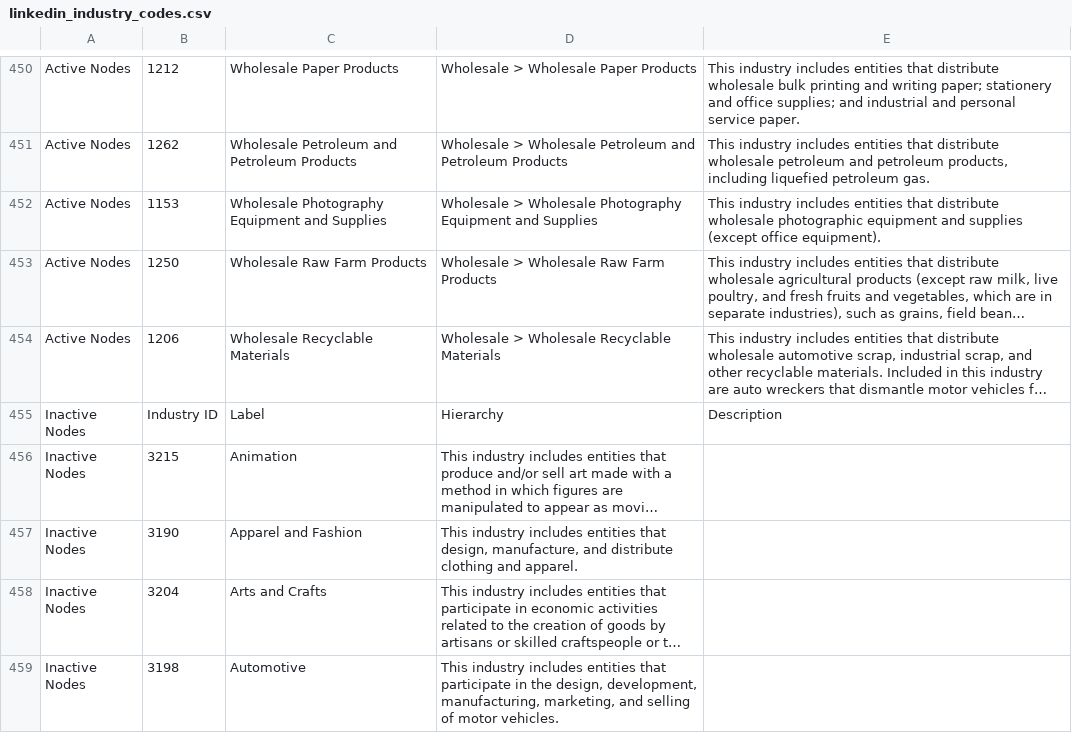
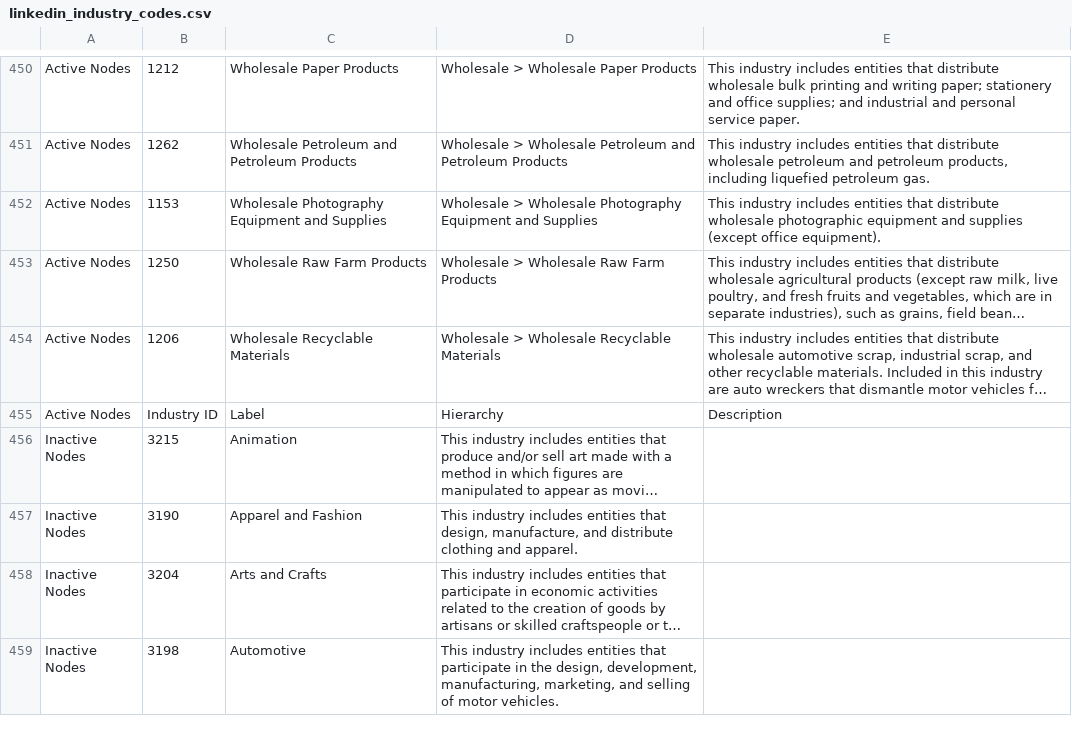
Before and after one commit to alsobihi/Linkedin_Industry_CodesV2, a CSV file: linkedin_industry_codes.csv, drawn as a sheet; only a part is shown, gaps mark what is left out; long unchanged cells end in …; the diff names each change by its address in the sheet, - before the commit and + after, or states it on an @@ line.

Commit message:
Update linkedin_industry_codes.csv

```diff
--- a/linkedin_industry_codes.csv
+++ b/linkedin_industry_codes.csv
-A455: Inactive Nodes
+A455: Active Nodes
```
